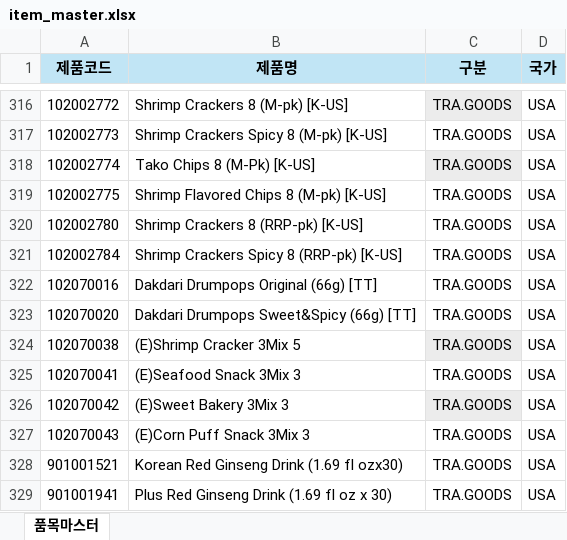
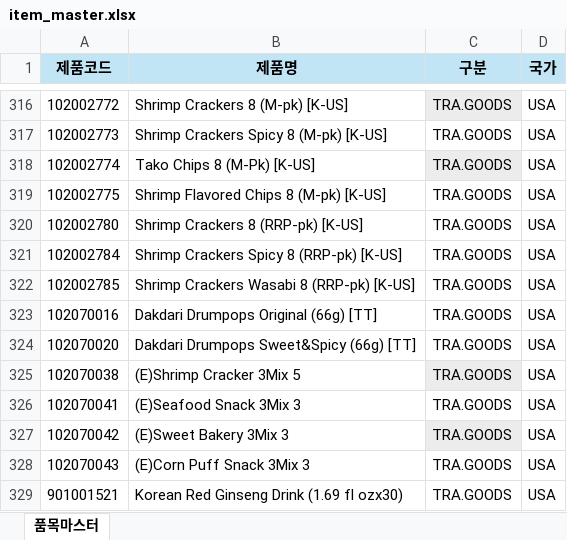
Before and after one commit to adrianjeong6709-droid/S-OP-Dashboard, an Excel workbook: _Master_Data/item_master.xlsx, sheet 품목마스터, drawn as a sheet; only a part is shown, gaps mark what is left out; the shorter side is filled out with more unchanged rows; values as stored, in another font and other column widths than the file's, no borders; the diff names each change by its address in the sheet, - before the commit and + after, or states it on an @@ line.

```diff
--- a/_Master_Data/item_master.xlsx (sheet 품목마스터)
+++ b/_Master_Data/item_master.xlsx (sheet 품목마스터)
+row 322: 102002785 | Shrimp Crackers Wasabi 8 (RRP-pk) [K-US] | TRA.GOODS | USA
```
Also changed, not shown: 5 other files.
